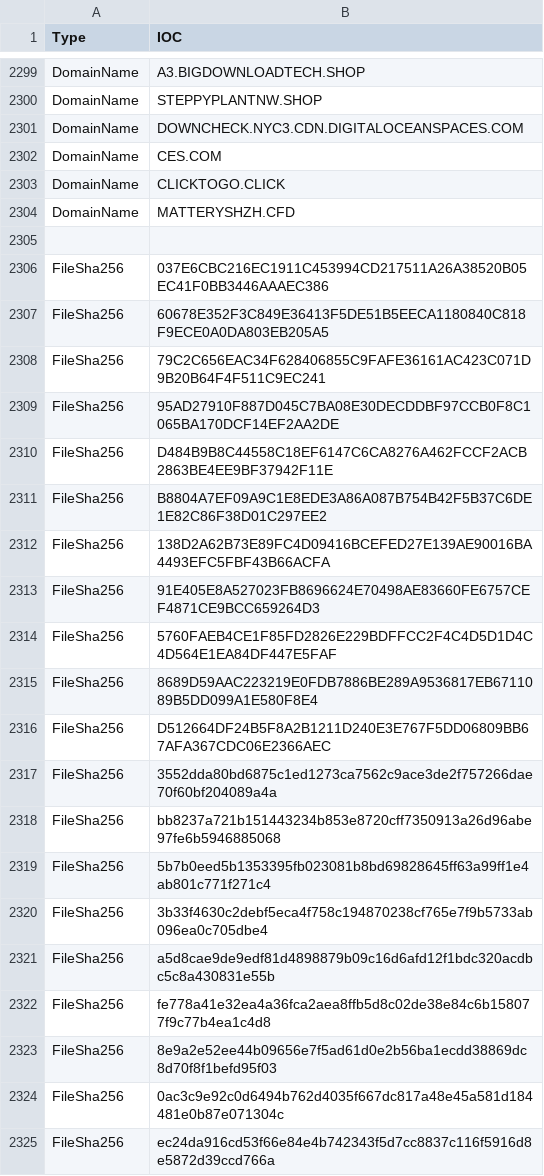
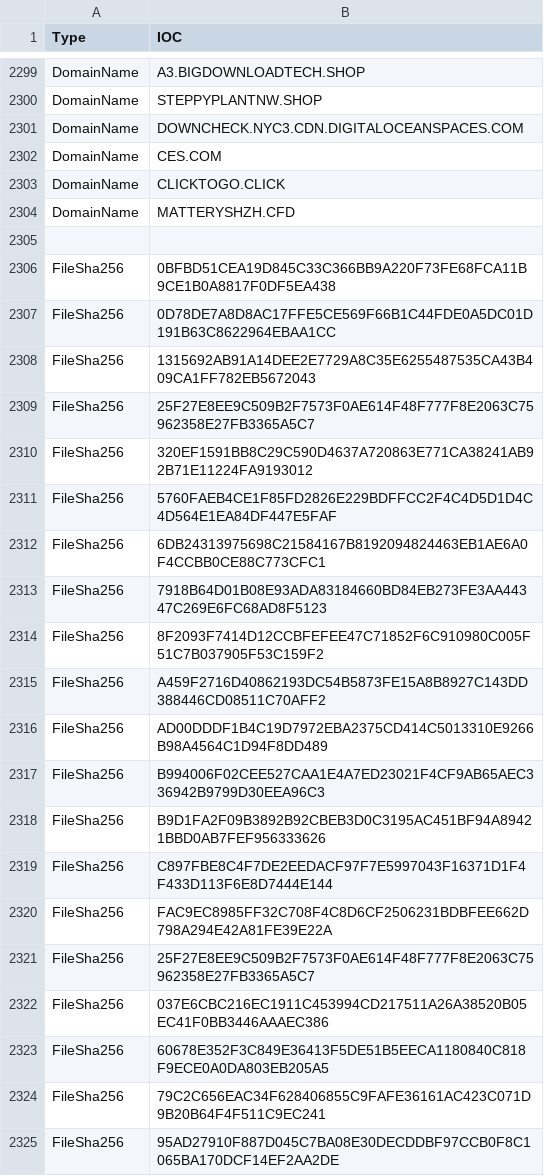
Before and after one commit to yarivdv/SORTED_IOC, a CSV file: Sorted_IOC.csv, drawn as a sheet; only a part is shown, gaps mark what is left out; the shorter side is filled out with more unchanged rows; the diff names each change by its address in the sheet, - before the commit and + after, or states it on an @@ line.

Commit message:
Update Sorted_IOC.csv

```diff
--- a/Sorted_IOC.csv
+++ b/Sorted_IOC.csv
+row 2306: FileSha256 | 0BFBD51CEA19D845C33C366BB9A220F73FE68FCA11B9CE1B0A8817F0DF5EA438
+row 2307: FileSha256 | 0D78DE7A8D8AC17FFE5CE569F66B1C44FDE0A5DC01D191B63C8622964EBAA1CC
+row 2308: FileSha256 | 1315692AB91A14DEE2E7729A8C35E6255487535CA43B409CA1FF782EB5672043
+row 2309: FileSha256 | 25F27E8EE9C509B2F7573F0AE614F48F777F8E2063C75962358E27FB3365A5C7
+row 2310: FileSha256 | 320EF1591BB8C29C590D4637A720863E771CA38241AB92B71E11224FA9193012
+row 2311: FileSha256 | 5760FAEB4CE1F85FD2826E229BDFFCC2F4C4D5D1D4C4D564E1EA84DF447E5FAF
+row 2312: FileSha256 | 6DB24313975698C21584167B8192094824463EB1AE6A0F4CCBB0CE88C773CFC1
+row 2313: FileSha256 | 7918B64D01B08E93ADA83184660BD84EB273FE3AA44347C269E6FC68AD8F5123
+row 2314: FileSha256 | 8F2093F7414D12CCBFEFEE47C71852F6C910980C005F51C7B037905F53C159F2
+row 2315: FileSha256 | A459F2716D40862193DC54B5873FE15A8B8927C143DD388446CD08511C70AFF2
+row 2316: FileSha256 | AD00DDDF1B4C19D7972EBA2375CD414C5013310E9266B98A4564C1D94F8DD489
+row 2317: FileSha256 | B994006F02CEE527CAA1E4A7ED23021F4CF9AB65AEC336942B9799D30EEA96C3
+row 2318: FileSha256 | B9D1FA2F09B3892B92CBEB3D0C3195AC451BF94A89421BBD0AB7FEF956333626
+row 2319: FileSha256 | C897FBE8C4F7DE2EEDACF97F7E5997043F16371D1F4F433D113F6E8D7444E144
+row 2320: FileSha256 | FAC9EC8985FF32C708F4C8D6CF2506231BDBFEE662D798A294E42A81FE39E22A
+row 2321: FileSha256 | 25F27E8EE9C509B2F7573F0AE614F48F777F8E2063C75962358E27FB3365A5C7
```
